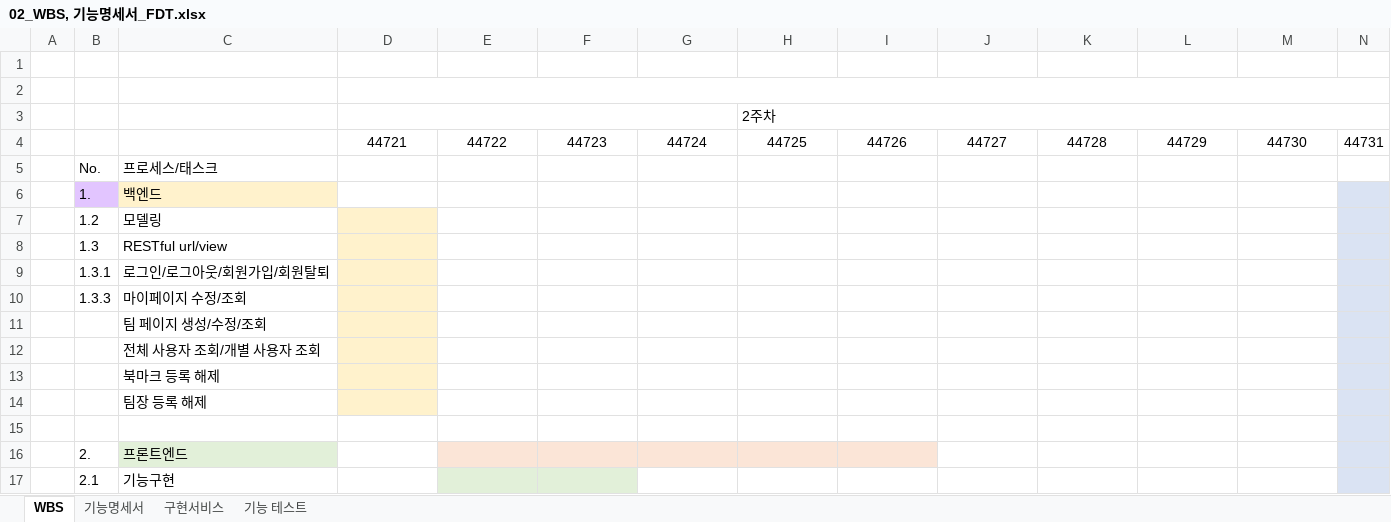
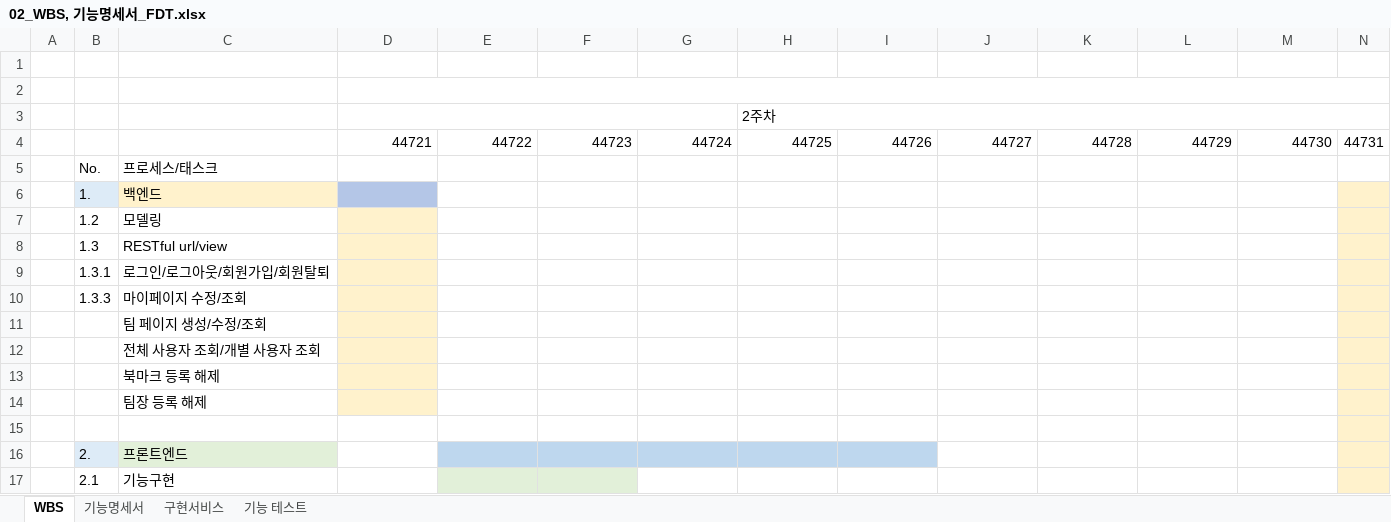
Before and after one commit to siwon-park/Find_Dev_Team, an Excel workbook: 기획/02_WBS, 기능명세서_FDT.xlsx, sheet WBS, drawn as a sheet; only a part is shown; values as stored, in another font and other column widths than the file's, no borders; the diff covers the shown part only; the diff names each change by its address in the sheet, - before the commit and + after, or states it on an @@ line.

```diff
--- a/기획/02_WBS, 기능명세서_FDT.xlsx (sheet WBS)
+++ b/기획/02_WBS, 기능명세서_FDT.xlsx (sheet WBS)
-D4:M4 alignment: center
+D4:M4 alignment: right
-B6 fill: #E2C5FF
+B6 fill: #DDEBF7
-D6 fill: none
+D6 fill: #B4C6E7
-N6:N17 fill: #DAE3F3
+N6:N17 fill: #FFF2CC
-B16 fill: none
+B16 fill: #DDEBF7
-E16:I16 fill: #FBE5D7
+E16:I16 fill: #BED7EE
```
Also changed, not shown: cell formats elsewhere in this sheet, sheet 기능명세서, sheet 구현서비스, 1 other file.
